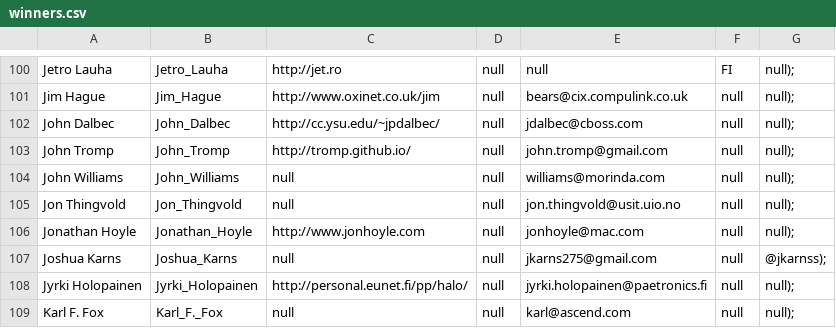
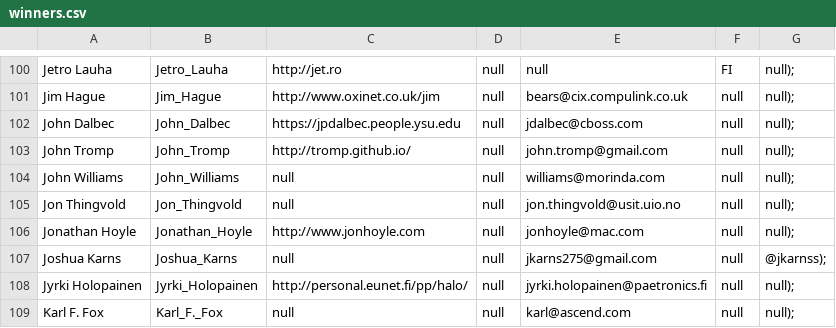
Before and after one commit to ioccc-src/winner, a CSV file: tmp/winners.csv, drawn as a sheet; only a part is shown, gaps mark what is left out.

```diff
--- a/tmp/winners.csv
+++ b/tmp/winners.csv
@@ -101,3 +101,3 @@ Jetro Lauha,Jetro_Lauha,http://jet.ro,null,null,FI,null);
 Jim Hague,Jim_Hague,http://www.oxinet.co.uk/jim,null,bears@cix.compulink.co.uk,null,null);
-John Dalbec,John_Dalbec,http://cc.ysu.edu/~jpdalbec/,null,jdalbec@cboss.com,null,null);
+John Dalbec,John_Dalbec,https://jpdalbec.people.ysu.edu,null,jdalbec@cboss.com,null,null);
 John Tromp,John_Tromp,http://tromp.github.io/,null,john.tromp@gmail.com,null,null);
```
Also changed, not shown: 3 other files.
